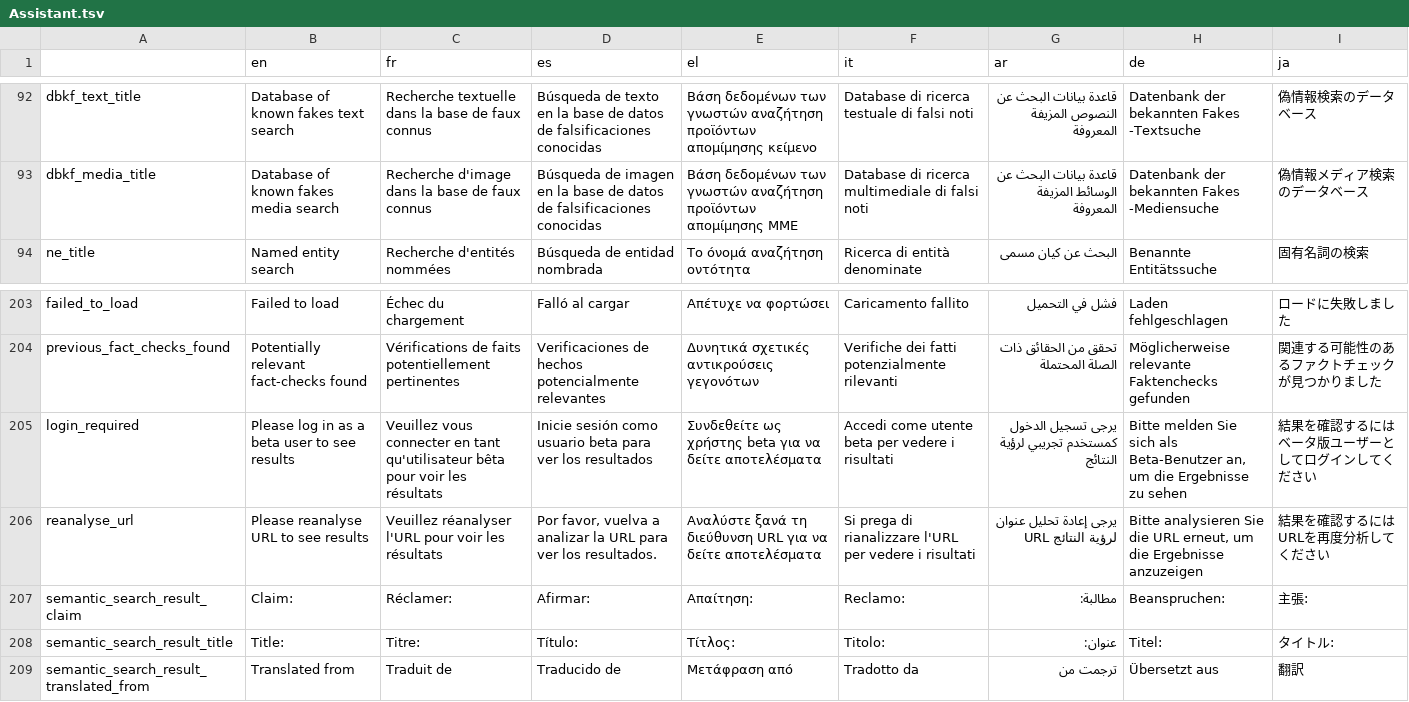
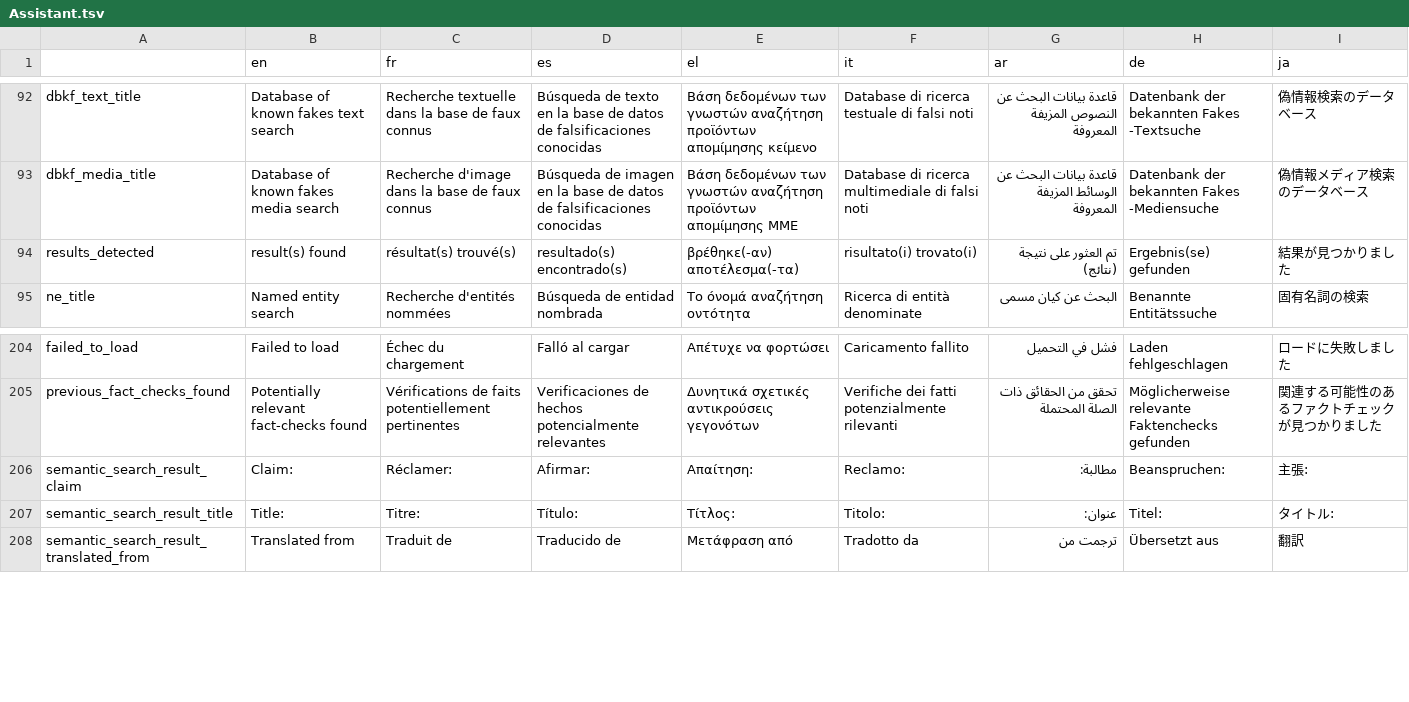
Before and after one commit to AFP-Medialab/InVID-Translations, a TSV file: components/NavItems/tools/Assistant.tsv, drawn as a sheet; only a part is shown, gaps mark what is left out.

Commit message:
results_detected

```diff
--- a/components/NavItems/tools/Assistant.tsv
+++ b/components/NavItems/tools/Assistant.tsv
@@ -93,2 +93,3 @@ dbkf_text_title	Database of known fakes text search	Recherche textuelle dans la
 dbkf_media_title	Database of known fakes media search	Recherche d'image dans la base de faux connus	Búsqueda de imagen en la base de datos de falsificaciones conocidas	Βάση δεδομένων των γνωστών αναζήτηση προϊόντων απομίμησης ΜΜΕ	Database di ricerca multimediale di falsi noti	قاعدة بيانات البحث عن الوسائط المزيفة المعروفة	Datenbank der bekannten Fakes -Mediensuche	偽情報メディア検索のデータベース
+results_detected	result(s) found	résultat(s) trouvé(s)	resultado(s) encontrado(s)	βρέθηκε(-αν) αποτέλεσμα(-τα)	risultato(i) trovato(i)	تم العثور على نتيجة (نتائج)	Ergebnis(se) gefunden	結果が見つかりました
 ne_title	Named entity search	Recherche d'entités nommées	Búsqueda de entidad nombrada	Το όνομά αναζήτηση οντότητα	Ricerca di entità denominate	البحث عن كيان مسمى	Benannte Entitätssuche	固有名詞の検索
@@ -204,4 +205,2 @@ failed_to_load	Failed to load	Échec du chargement	Falló al cargar	Απέτυχ
 previous_fact_checks_found	Potentially relevant fact-checks found	Vérifications de faits potentiellement pertinentes	Verificaciones de hechos potencialmente relevantes	Δυνητικά σχετικές αντικρούσεις γεγονότων	Verifiche dei fatti potenzialmente rilevanti	تحقق من الحقائق ذات الصلة المحتملة	Möglicherweise relevante Faktenchecks gefunden	関連する可能性のあるファクトチェックが見つかりました
-login_required	Please log in as a beta user to see results	Veuillez vous connecter en tant qu'utilisateur bêta pour voir les résultats	Inicie sesión como usuario beta para ver los resultados	Συνδεθείτε ως χρήστης beta για να δείτε αποτελέσματα	Accedi come utente beta per vedere i risultati	يرجى تسجيل الدخول كمستخدم تجريبي لرؤية النتائج	Bitte melden Sie sich als Beta-Benutzer an, um die Ergebnisse zu sehen	結果を確認するにはベータ版ユーザーとしてログインしてください
-reanalyse_url	Please reanalyse URL to see results	Veuillez réanalyser l'URL pour voir les résultats	Por favor, vuelva a analizar la URL para ver los resultados.	Αναλύστε ξανά τη διεύθυνση URL για να δείτε αποτελέσματα	Si prega di rianalizzare l'URL per vedere i risultati	يرجى إعادة تحليل عنوان URL لرؤية النتائج	Bitte analysieren Sie die URL erneut, um die Ergebnisse anzuzeigen	結果を確認するにはURLを再度分析してください
 semantic_search_result_claim	Claim:	Réclamer:	Afirmar:	Απαίτηση:	Reclamo:	مطالبة:	Beanspruchen:	主張:
```
